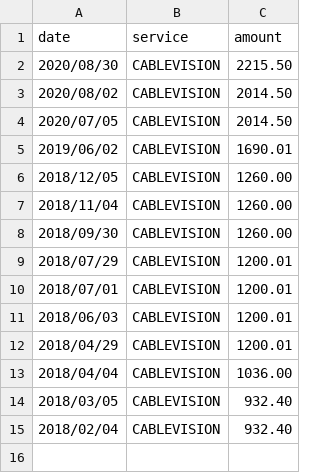
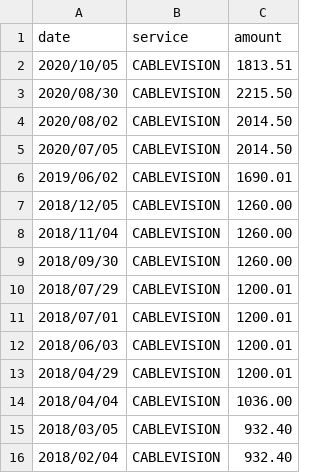
Before and after one commit to aaizemberg/infovis, a TSV file: data/fibertel.tsv, drawn as a sheet.

Commit message:
Update fibertel.tsv

```diff
--- a/data/fibertel.tsv
+++ b/data/fibertel.tsv
@@ -1,2 +1,3 @@
 date	service	amount
+2020/10/05	CABLEVISION	1813.51
 2020/08/30	CABLEVISION	2215.50
```
